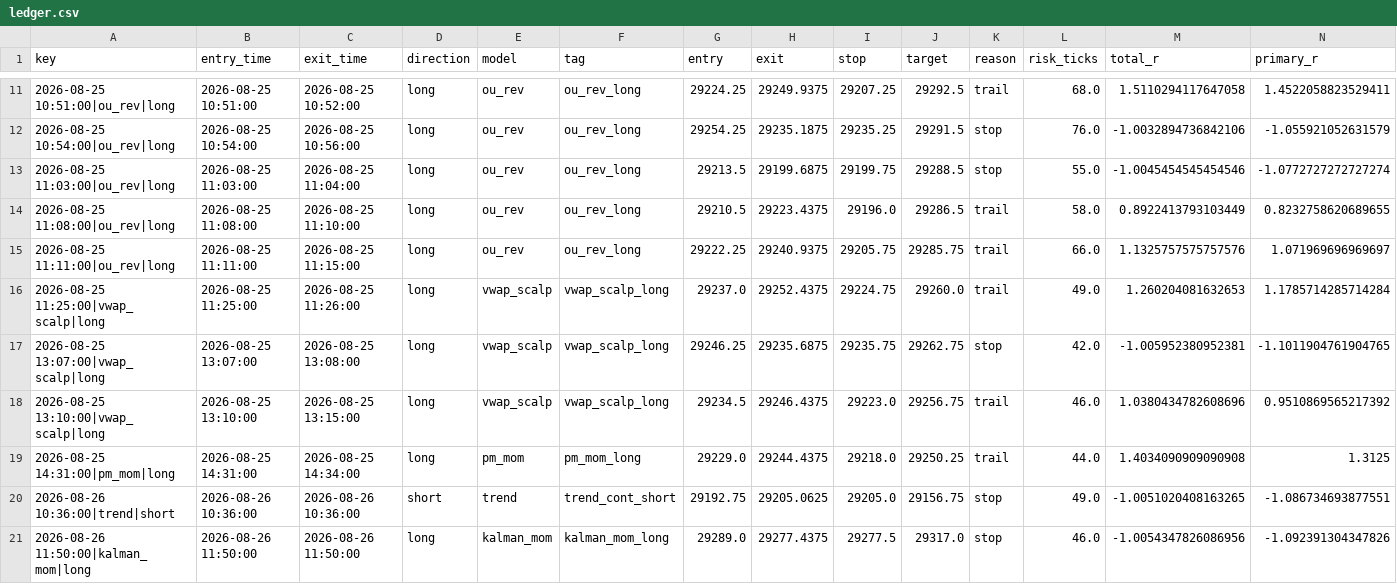
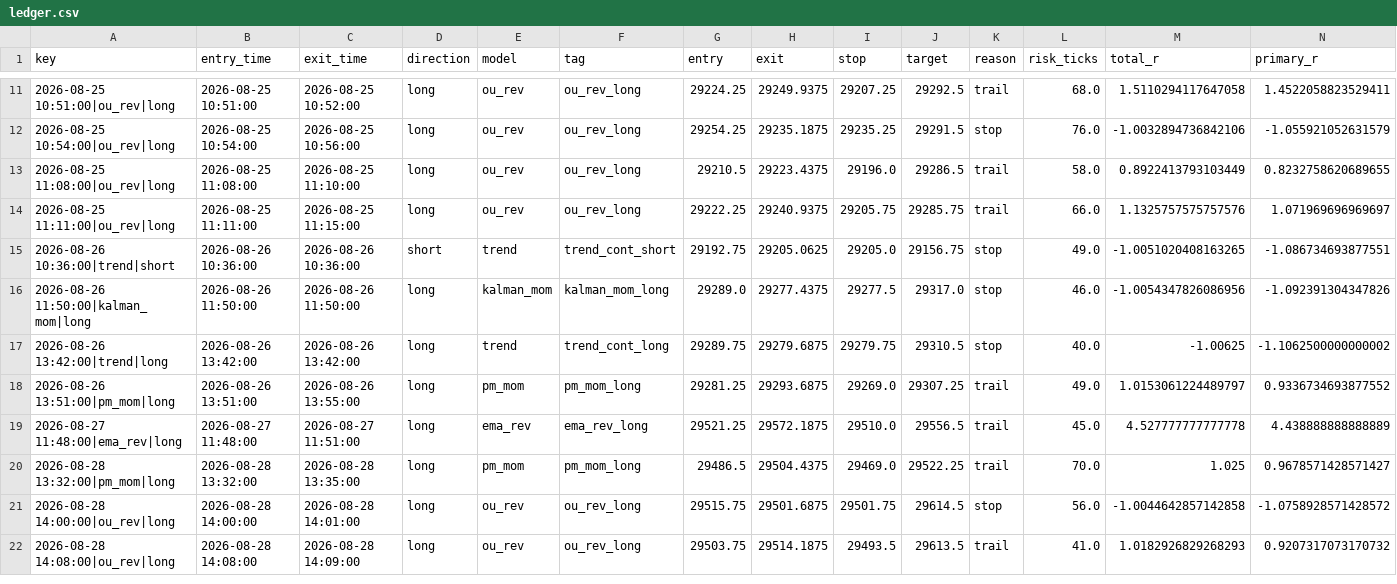
Before and after one commit to iagency971/twilio-voice-gateway, a CSV file: mnq-forward-shadow/results/ledger.csv, drawn as a sheet; only a part is shown, gaps mark what is left out; the shorter side is filled out with more unchanged rows; rows hold the shown columns only; the diff names each change by its address in the sheet, - before the commit and + after, or states it on an @@ line.

Commit message:
Restore prospective append-only ledger after Yahoo retroactive signal drift

```diff
--- a/mnq-forward-shadow/results/ledger.csv
+++ b/mnq-forward-shadow/results/ledger.csv
-row 13: 2026-08-25 11:03:00|ou_rev|long | 2026-08-25 11:03:00 | 2026-08-25 11:04:00 | long | ou_rev | ou_rev_long | 29213.5 | 29199.6875 | 29199.75 | 29288.5 | stop | 55.0 | -1.0045454545454546 | -1.0772727272727274
-row 16: 2026-08-25 11:25:00|vwap_scalp|long | 2026-08-25 11:25:00 | 2026-08-25 11:26:00 | long | vwap_scalp | vwap_scalp_long | 29237.0 | 29252.4375 | 29224.75 | 29260.0 | trail | 49.0 | 1.260204081632653 | 1.1785714285714284
-row 17: 2026-08-25 13:07:00|vwap_scalp|long | 2026-08-25 13:07:00 | 2026-08-25 13:08:00 | long | vwap_scalp | vwap_scalp_long | 29246.25 | 29235.6875 | 29235.75 | 29262.75 | stop | 42.0 | -1.005952380952381 | -1.1011904761904765
-row 18: 2026-08-25 13:10:00|vwap_scalp|long | 2026-08-25 13:10:00 | 2026-08-25 13:15:00 | long | vwap_scalp | vwap_scalp_long | 29234.5 | 29246.4375 | 29223.0 | 29256.75 | trail | 46.0 | 1.0380434782608696 | 0.9510869565217392
-row 19: 2026-08-25 14:31:00|pm_mom|long | 2026-08-25 14:31:00 | 2026-08-25 14:34:00 | long | pm_mom | pm_mom_long | 29229.0 | 29244.4375 | 29218.0 | 29250.25 | trail | 44.0 | 1.4034090909090908 | 1.3125
```
